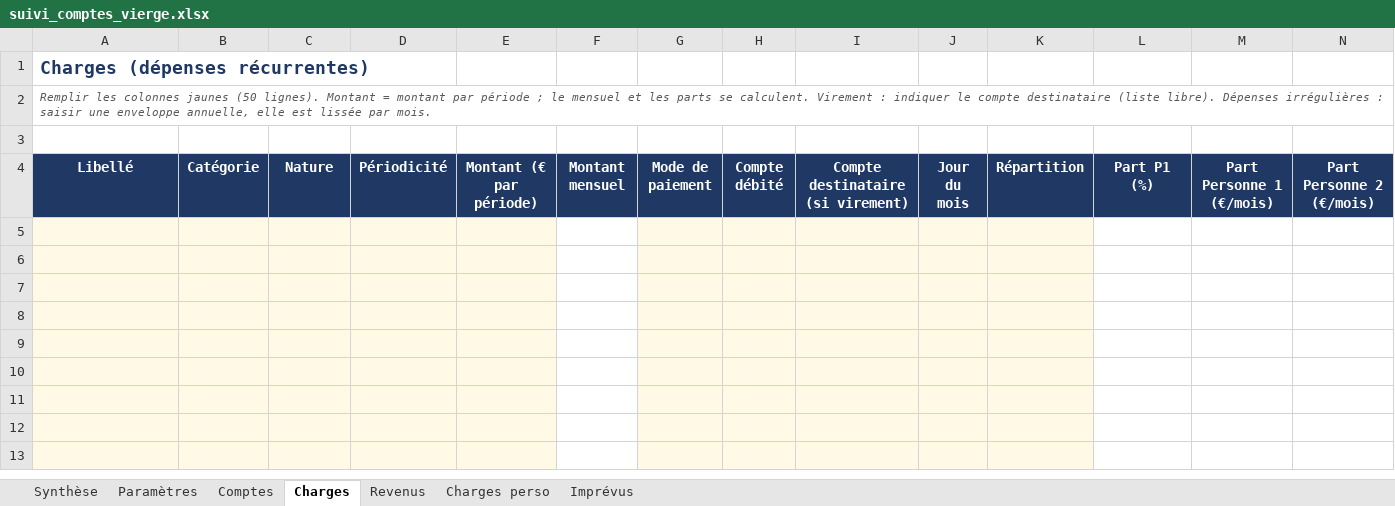
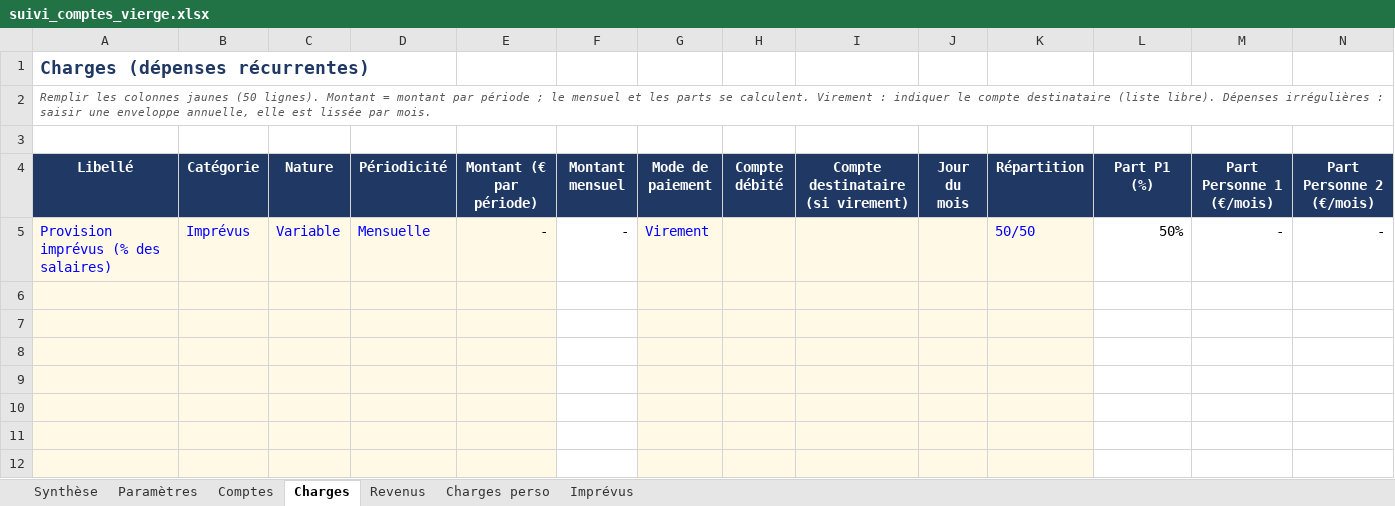
Before and after one commit to Minhounet/lescomptesxlper, an Excel workbook: suivi_comptes_vierge.xlsx, sheet Charges, drawn as a sheet; only a part is shown; the shorter side is filled out with more unchanged rows; values as stored, in another font and other column widths than the file's, no borders; the diff names each change by its address in the sheet, - before the commit and + after, or states it on an @@ line.

```diff
--- a/suivi_comptes_vierge.xlsx (sheet Charges)
+++ b/suivi_comptes_vierge.xlsx (sheet Charges)
-row 5: (empty)
+row 5: Provision imprévus (% des salaires) | Imprévus | Variable | Mensuelle | - | - | Virement |  |  |  | 50/50 | 50% | - | -
```
Also changed, not shown: sheet Paramètres, sheet Synthèse, sheet Comptes, sheet Revenus, sheet Imprévus, suivi_comptes_example.xlsx, 4 other files.
